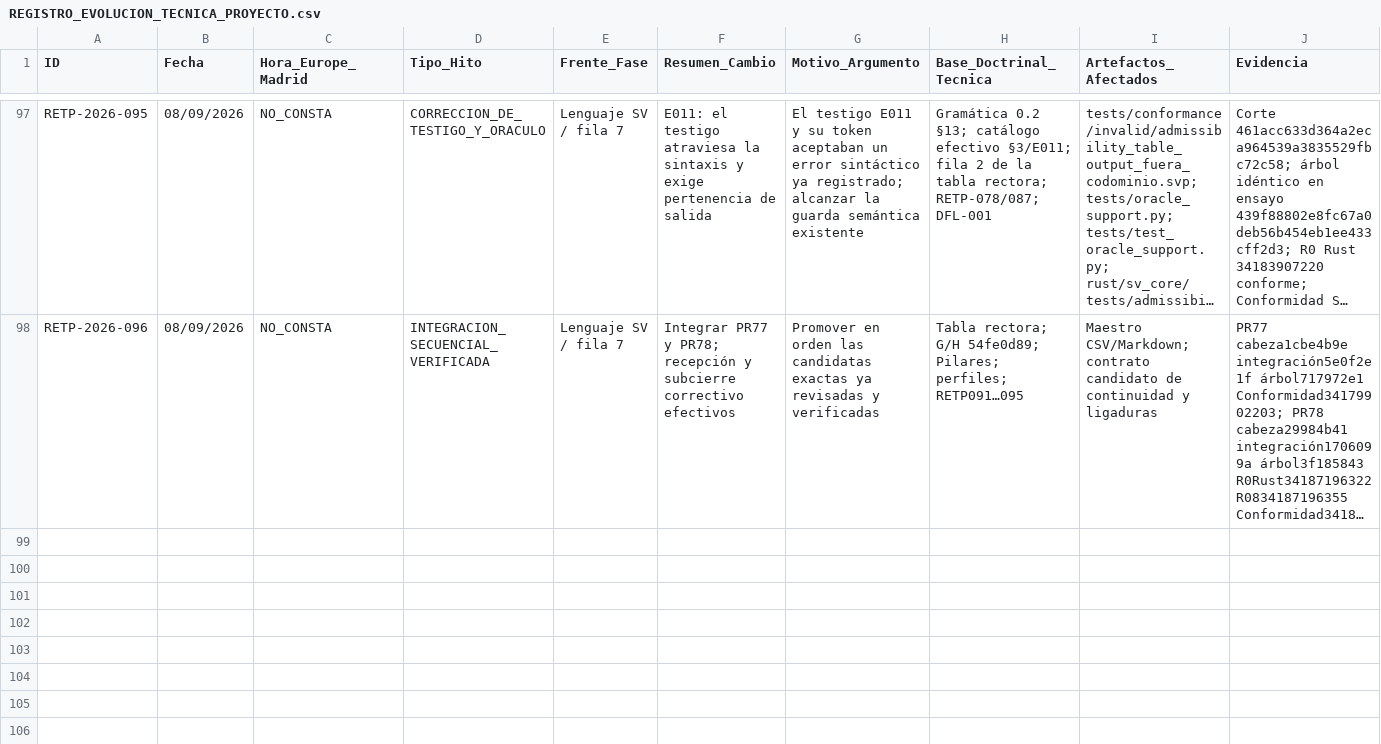
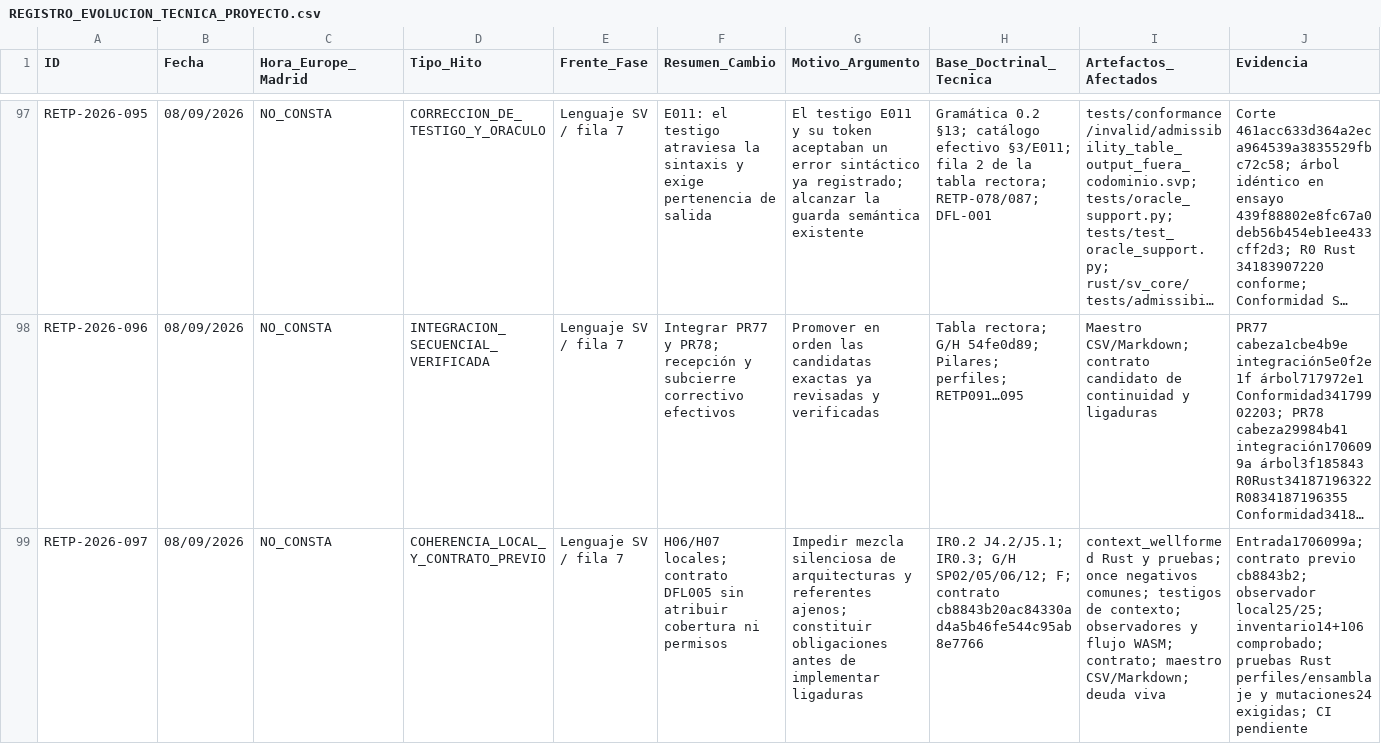
Before and after one commit to juantoniolloretegea/SV-lenguaje-de-computacion, a CSV file: docs/calidad/REGISTRO_EVOLUCION_TECNICA_PROYECTO.csv, drawn as a sheet; only a part is shown, gaps mark what is left out; long unchanged cells end in …; rows hold the shown columns only; the diff names each change by its address in the sheet, - before the commit and + after, or states it on an @@ line.

Commit message:
Comprobar la coherencia local de trayectoria y contextos de consulta
RETP-097: se aplica el contrato previo cb8843b2 en las tres entradas del núcleo. Se añaden once negativos causales al corpus común y sus controles Rust, perfiles español/inglés y ensamblaje. Se añaden once mutaciones dirigidas CX01…CX11.

No se ejecuta query ni se acredita cobertura o permisos. DFL-005 conserva contrato y refutadores previos, con realización pendiente. La fila 7 permanece abierta.

Inventario previsto 14 válidos y 106 inválidos. Los resultados esperados preceden a la ejecución; CI pendiente sobre esta candidata.

```diff
--- a/docs/calidad/REGISTRO_EVOLUCION_TECNICA_PROYECTO.csv
+++ b/docs/calidad/REGISTRO_EVOLUCION_TECNICA_PROYECTO.csv
+row 99: RETP-2026-097 | 08/09/2026 | NO_CONSTA | COHERENCIA_LOCAL_Y_CONTRATO_PREVIO | Lenguaje SV / fila 7 | H06/H07 locales; contrato DFL005 sin atribuir cobertura ni permisos | Impedir mezcla silenciosa de arquitecturas y referentes ajenos; constituir obligaciones antes de implementar ligaduras | IR0.2 J4.2/J5.1; IR0.3; G/H SP02/05/06/12; F; contrato cb8843b20ac84330ad4a5b46fe544c95ab8e7766 | context_wellformed Rust y pruebas; once negativos comunes; testigos de contexto; observadores y flujo WASM; contrato; maestro CSV/Markdown; deuda viva | Entrada1706099a; contrato previo cb8843b2; observador local25/25; inventario14+106 comprobado; pruebas Rust perfiles/ensamblaje y mutaciones24 exigidas; CI pendiente
```
Also changed, not shown: 22 other files.
